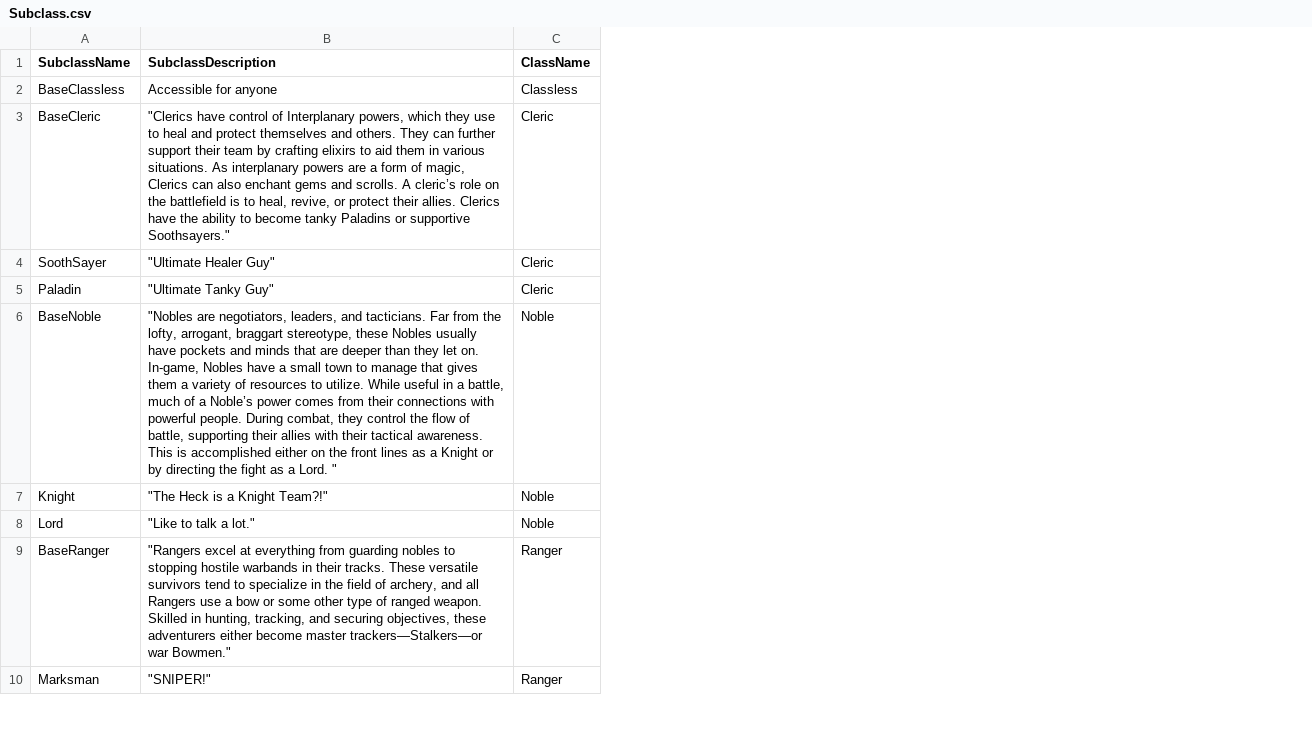
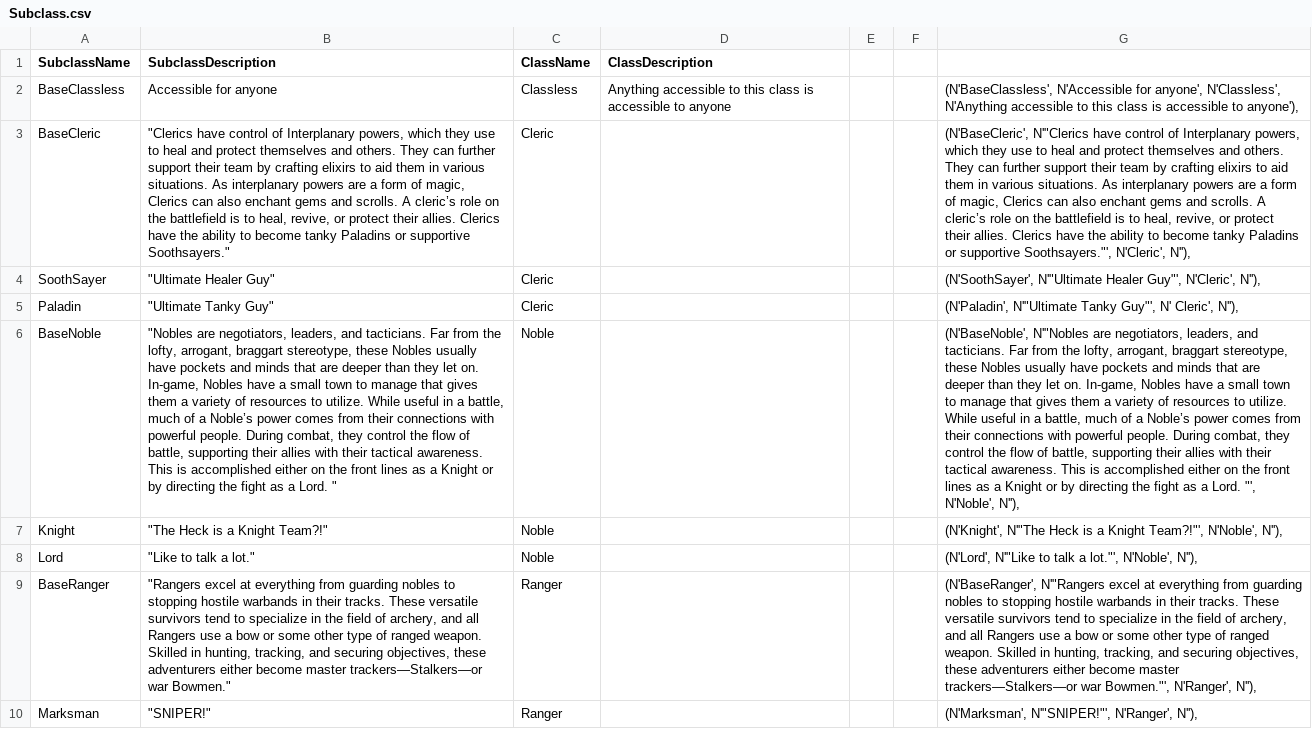
Before and after one commit to cevanscode/CIS560-FinalProject, a CSV file: CIS560FinalProject/SQL/Data/Subclass.csv, drawn as a sheet; only a part is shown; the diff names each change by its address in the sheet, - before the commit and + after, or states it on an @@ line.

Commit message:
Working on getting the rest of the data added

```diff
--- a/CIS560FinalProject/SQL/Data/Subclass.csv
+++ b/CIS560FinalProject/SQL/Data/Subclass.csv
+column D (ClassDescription), row 2: Anything accessible to this class is accessible to anyone
+column E, empty
+column F, empty
+column G, rows 2-10: (N'BaseClassless', N'Accessible for anyone', N'Classless', N'Anything accessible to this class is accessible to anyone'), | (N'BaseCleric', N'"Clerics have control of Interplanary powers, which they use to heal and protect themselves and others. They can further support their team by crafting elixirs to aid them in various situations. As interplanary powers are a form of magic, Clerics can also enchant gems and scrolls. A cleric’s role on the battlefield is to heal, revive, or protect their allies. Clerics have the ability to become tanky Paladins or supportive Soothsayers."', N'Cleric', N''), | (N'SoothSayer', N'"Ultimate Healer Guy"', N'Cleric', N''), | (N'Paladin', N'"Ultimate Tanky Guy"', N' Cleric', N''), | (N'BaseNoble', N'"Nobles are negotiators, leaders, and tacticians. Far from the lofty, arrogant, braggart stereotype, these Nobles usually have pockets and minds that are deeper than they let on. In-game, Nobles have a small town to manage that gives them a variety of resources to utilize. While useful in a battle, much of a Noble’s power comes from their connections with powerful people. During combat, they control the flow of battle, supporting their allies with their tactical awareness. This is accomplished either on the front lines as a Knight or by directing the fight as a Lord. "', N'Noble', N''), | (N'Knight', N'"The Heck is a Knight Team?!"', N'Noble', N''), | (N'Lord', N'"Like to talk a lot."', N'Noble', N''), | (N'BaseRanger', N'"Rangers excel at everything from guarding nobles to stopping hostile warbands in their tracks. These versatile survivors tend to specialize in the field of archery, and all Rangers use a bow or some other type of ranged weapon. Skilled in hunting, tracking, and securing objectives, these adventurers either become master trackers—Stalkers—or war Bowmen."', N'Ranger', N''), | (N'Marksman', N'"SNIPER!"', N'Ranger', N''),
```
Also changed, not shown: 2 other files.
